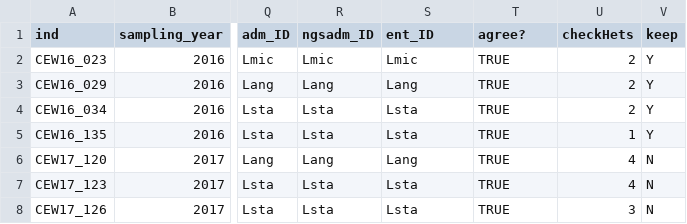
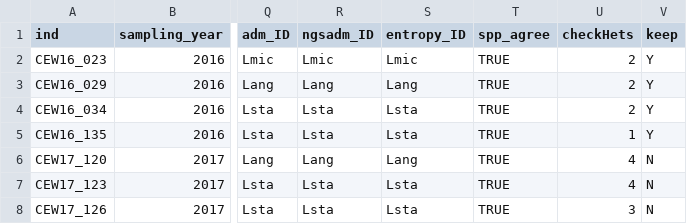
Before and after one commit to jessicarick/lates-popgen, a CSV file: data/lates_all_metadata.csv, drawn as a sheet; only a part is shown, gaps mark what is left out; the diff names each change by its address in the sheet, - before the commit and + after, or states it on an @@ line.

Commit message:
edits to metadata headers

```diff
--- a/data/lates_all_metadata.csv
+++ b/data/lates_all_metadata.csv
-S1: ent_ID
+S1: entropy_ID
-T1: agree?
+T1: spp_agree
```
